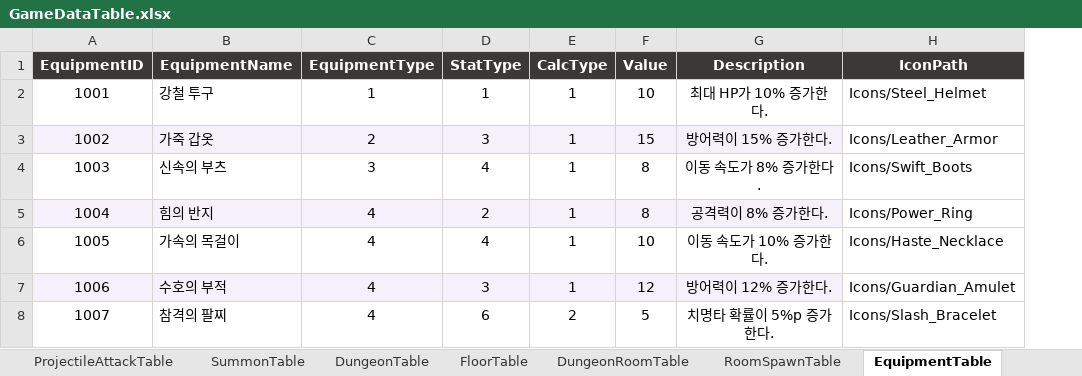
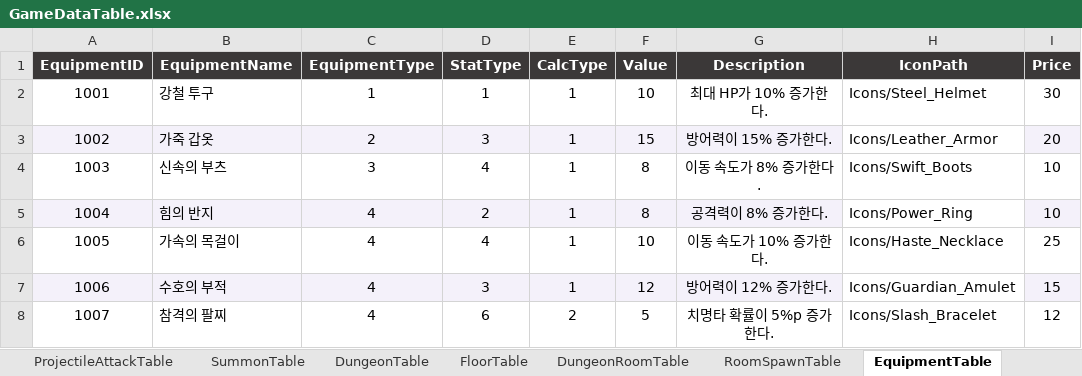
Before and after one commit to yunjae999/endless-day, an Excel workbook: Tools/ExcelDataParser/GameDataTableConverter/Table/GameDataTable.xlsx, sheet EquipmentTable, drawn as a sheet; values as stored, in another font and other column widths than the file's, no borders; the diff names each change by its address in the sheet, - before the commit and + after, or states it on an @@ line.

```diff
--- a/Tools/ExcelDataParser/GameDataTableConverter/Table/GameDataTable.xlsx (sheet EquipmentTable)
+++ b/Tools/ExcelDataParser/GameDataTableConverter/Table/GameDataTable.xlsx (sheet EquipmentTable)
+column I (Price), rows 2-8: 30 | 20 | 10 | 10 | 25 | 15 | 12
```
Also changed, not shown: sheet ConsumableTable, 34 other files.
